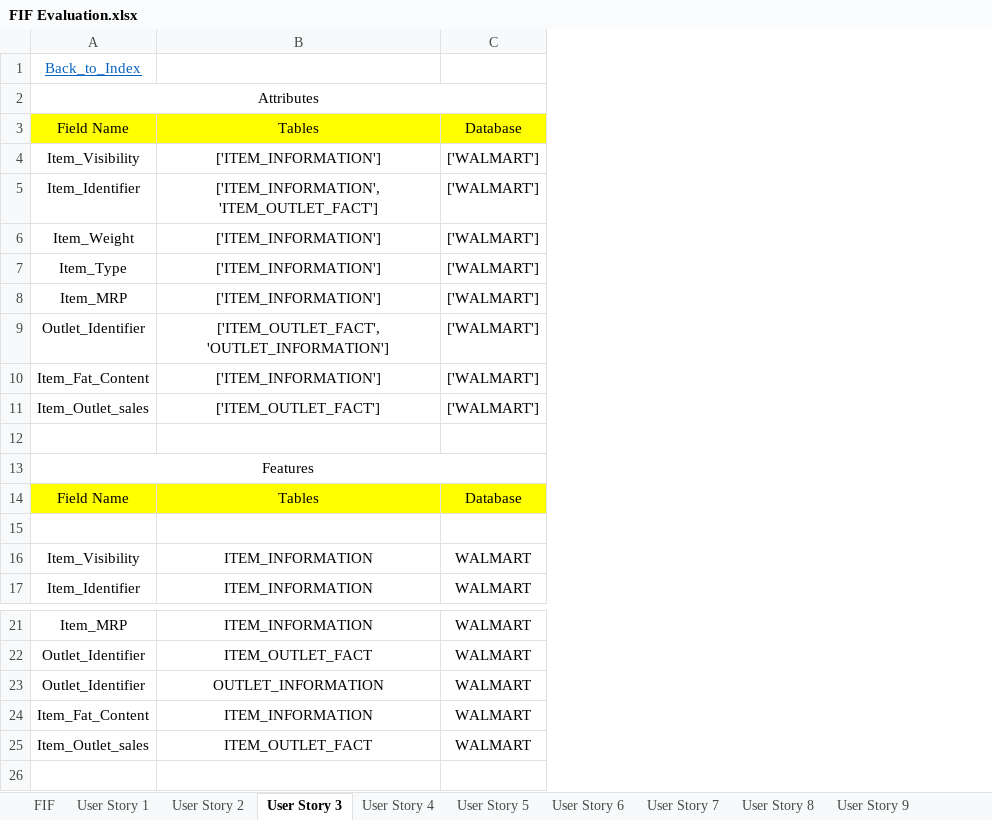
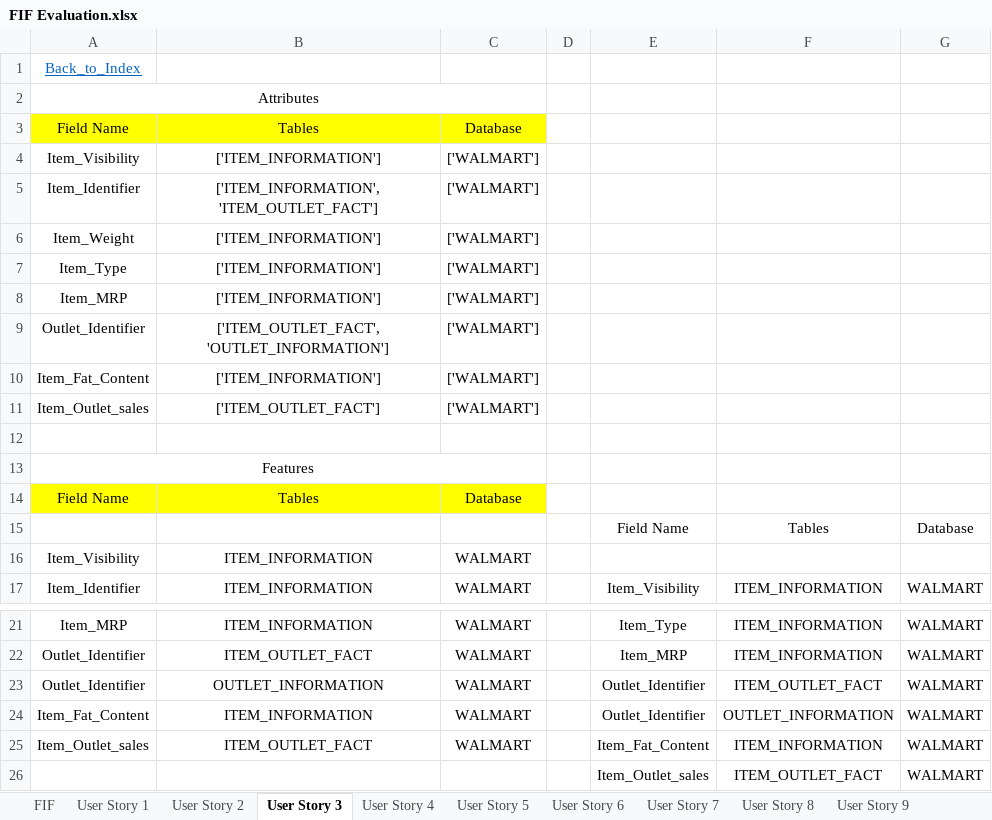
Before and after one commit to achouhan93/FIF-Project, an Excel workbook: Codes/FIF Evaluation.xlsx, sheet User Story 3, drawn as a sheet; only a part is shown, gaps mark what is left out; values as stored, in another font and other column widths than the file's, no borders; the diff names each change by its address in the sheet, - before the commit and + after, or states it on an @@ line.

```diff
--- a/Codes/FIF Evaluation.xlsx (sheet User Story 3)
+++ b/Codes/FIF Evaluation.xlsx (sheet User Story 3)
+column D, empty
+column E, rows 15-17: Field Name |  | Item_Visibility; rows 21-25: Item_Type | Item_MRP | Outlet_Identifier | Outlet_Identifier | Item_Fat_Content
+column F, rows 15-17: Tables |  | ITEM_INFORMATION; rows 21-25: ITEM_INFORMATION | ITEM_INFORMATION | ITEM_OUTLET_FACT | OUTLET_INFORMATION | ITEM_INFORMATION
+column G, rows 15-17: Database |  | WALMART; rows 21-25: all WALMART
-row 15: (empty)
+row 15:  |  |  |  | Field Name | Tables | Database
+row 26:  |  |  |  | Item_Outlet_sales | ITEM_OUTLET_FACT | WALMART
```
Also changed, not shown: sheet FIF, sheet User Story 4, sheet User Story 5, sheet User Story 6.
